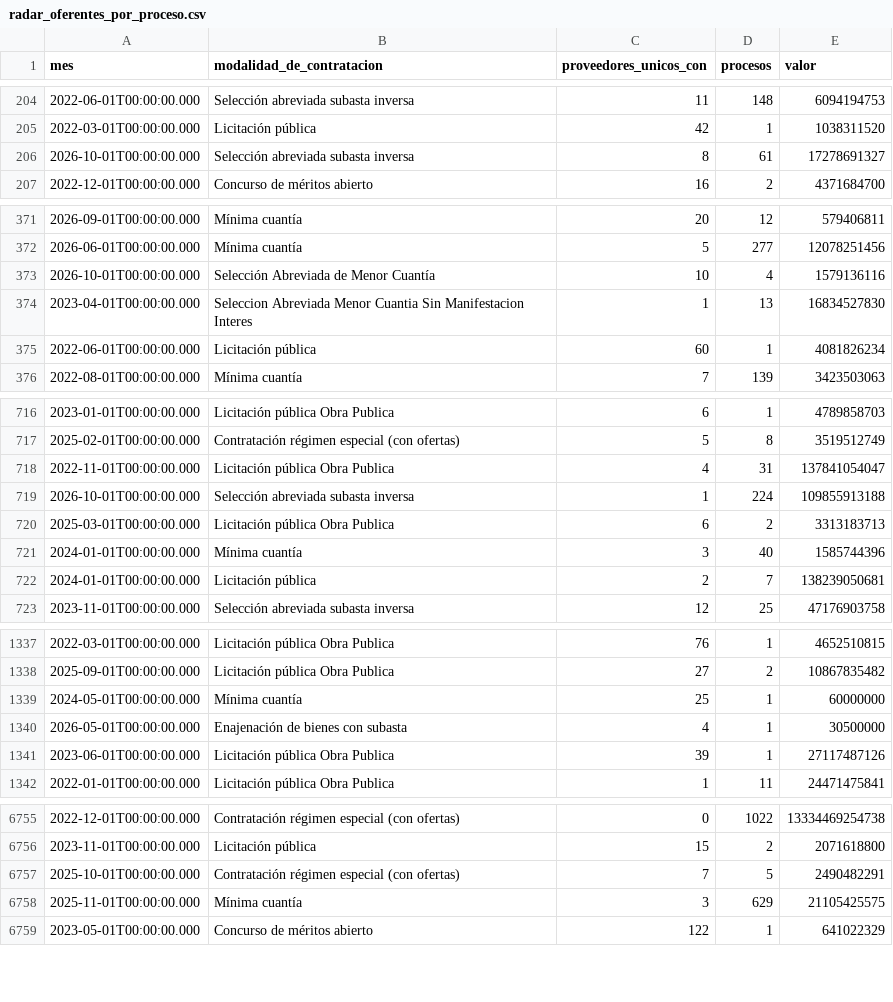
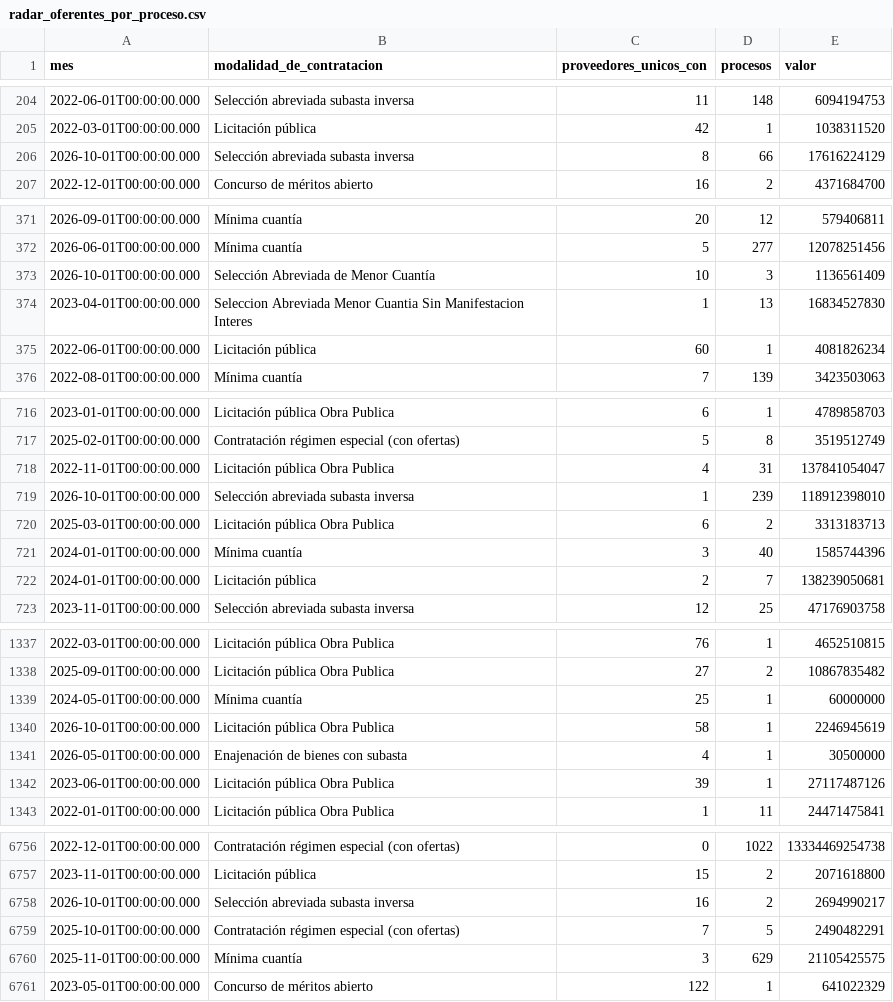
Before and after one commit to fundacionipg-sys/observatorio-datos, a CSV file: datos/productos/radar_oferentes_por_proceso.csv, drawn as a sheet; only a part is shown, gaps mark what is left out; the diff covers the shown part only.

Commit message:
Productos 2026-10-28

```diff
--- a/datos/productos/radar_oferentes_por_proceso.csv
+++ b/datos/productos/radar_oferentes_por_proceso.csv
@@ -205,3 +205,3 @@
 "2022-03-01T00:00:00.000","Licitación pública","42","1","1038311520"
-"2026-10-01T00:00:00.000","Selección abreviada subasta inversa","8","61","17278691327"
+"2026-10-01T00:00:00.000","Selección abreviada subasta inversa","8","66","17616224129"
 "2022-12-01T00:00:00.000","Concurso de méritos abierto","16","2","4371684700"
@@ -372,3 +372,3 @@
 "2026-06-01T00:00:00.000","Mínima cuantía","5","277","12078251456"
-"2026-10-01T00:00:00.000","Selección Abreviada de Menor Cuantía","10","4","1579136116"
+"2026-10-01T00:00:00.000","Selección Abreviada de Menor Cuantía","10","3","1136561409"
 "2023-04-01T00:00:00.000","Seleccion Abreviada Menor Cuantia Sin Manifestacion Interes","1","13","16834527830"
@@ -718,3 +718,3 @@
 "2022-11-01T00:00:00.000","Licitación pública Obra Publica","4","31","137841054047"
-"2026-10-01T00:00:00.000","Selección abreviada subasta inversa","1","224","109855913188"
+"2026-10-01T00:00:00.000","Selección abreviada subasta inversa","1","239","118912398010"
 "2025-03-01T00:00:00.000","Licitación pública Obra Publica","6","2","3313183713"
@@ -1339,2 +1339,3 @@
 "2024-05-01T00:00:00.000","Mínima cuantía","25","1","60000000"
+"2026-10-01T00:00:00.000","Licitación pública Obra Publica","58","1","2246945619"
 "2026-05-01T00:00:00.000","Enajenación de bienes con subasta","4","1","30500000"
@@ -6756,2 +6757,3 @@
 "2023-11-01T00:00:00.000","Licitación pública","15","2","2071618800"
+"2026-10-01T00:00:00.000","Selección abreviada subasta inversa","16","2","2694990217"
 "2025-10-01T00:00:00.000","Contratación régimen especial (con ofertas)","7","5","2490482291"
```
Also changed, not shown: 96 edited cells elsewhere in this file, datos/productos/_registro.csv, datos/productos/radar_modalidad_mensual.csv, 1 other file.
